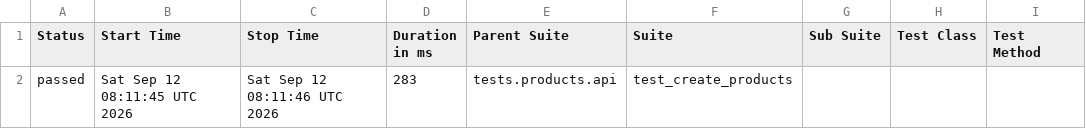
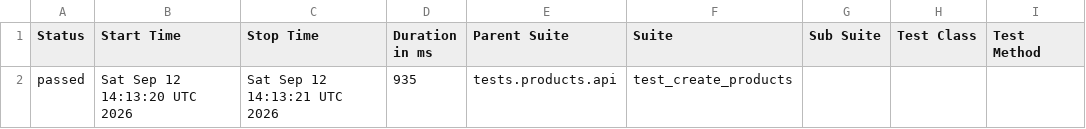
Before and after one commit to Kwakic/TestingWoocommerceAPI, a CSV file: products/smoke/data/suites.csv, drawn as a sheet; only a part is shown; the diff names each change by its address in the sheet, - before the commit and + after, or states it on an @@ line.

```diff
--- a/products/smoke/data/suites.csv
+++ b/products/smoke/data/suites.csv
-B2 (Start Time): Sat Sep 12 08:11:45 UTC 2026
+B2 (Start Time): Sat Sep 12 14:13:20 UTC 2026
-C2 (Stop Time): Sat Sep 12 08:11:46 UTC 2026
+C2 (Stop Time): Sat Sep 12 14:13:21 UTC 2026
-D2 (Duration in ms): 283
+D2 (Duration in ms): 935
```
Also changed, not shown: customers/smoke/data/suites.csv, 46 other files.
